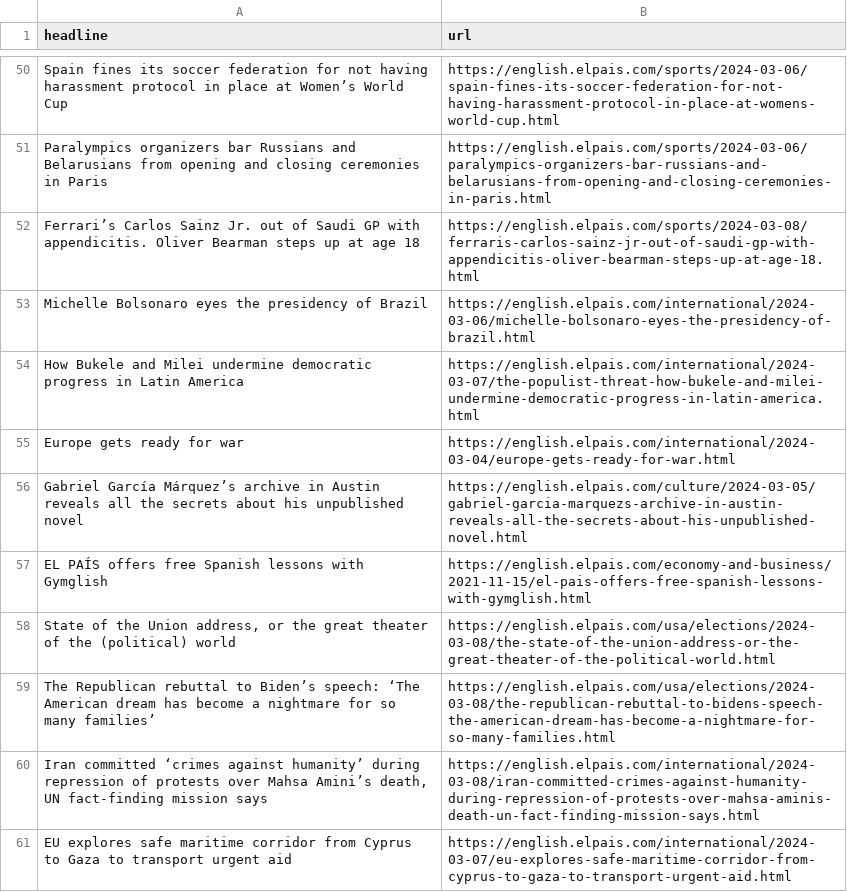
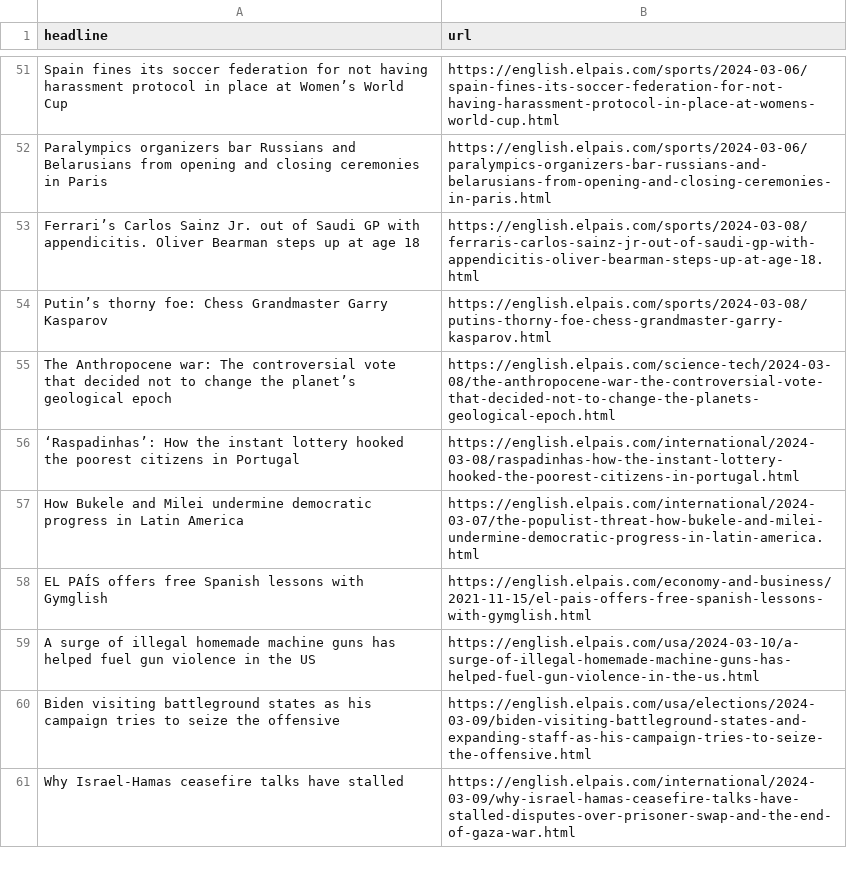
Before and after one commit to shivangibishnoi/github-autoscraper, a CSV file: headlines.csv, drawn as a sheet; only a part is shown, gaps mark what is left out; the diff covers the shown part only.

```diff
--- a/headlines.csv
+++ b/headlines.csv
@@ -52,10 +53,9 @@ Paralympics organizers bar Russians and Belarusians from opening and closing cer
 Ferrari’s Carlos Sainz Jr. out of Saudi GP with appendicitis. Oliver Bearman steps up at age 18 ,https://english.elpais.com/sports/2024-03-08/ferraris-carlos-sainz-jr-out-of-saudi-gp-with-appendicitis-oliver-bearman-steps-up-at-age-18.html
-Michelle Bolsonaro eyes the presidency of Brazil   ,https://english.elpais.com/international/2024-03-06/michelle-bolsonaro-eyes-the-presidency-of-brazil.html
+Putin’s thorny foe: Chess Grandmaster Garry Kasparov,https://english.elpais.com/sports/2024-03-08/putins-thorny-foe-chess-grandmaster-garry-kasparov.html
+The Anthropocene war: The controversial vote that decided not to change the planet’s geological epoch,https://english.elpais.com/science-tech/2024-03-08/the-anthropocene-war-the-controversial-vote-that-decided-not-to-change-the-planets-geological-epoch.html
+‘Raspadinhas’: How the instant lottery hooked the poorest citizens in Portugal  ,https://english.elpais.com/international/2024-03-08/raspadinhas-how-the-instant-lottery-hooked-the-poorest-citizens-in-portugal.html
 How Bukele and Milei undermine democratic progress in Latin America,https://english.elpais.com/international/2024-03-07/the-populist-threat-how-bukele-and-milei-undermine-democratic-progress-in-latin-america.html
-Europe gets ready for war,https://english.elpais.com/international/2024-03-04/europe-gets-ready-for-war.html
-Gabriel García Márquez’s archive in Austin reveals all the secrets about his unpublished novel ,https://english.elpais.com/culture/2024-03-05/gabriel-garcia-marquezs-archive-in-austin-reveals-all-the-secrets-about-his-unpublished-novel.html
 EL PAÍS offers free Spanish lessons with Gymglish,https://english.elpais.com/economy-and-business/2021-11-15/el-pais-offers-free-spanish-lessons-with-gymglish.html
-"State of the Union address, or the great theater of the (political) world",https://english.elpais.com/usa/elections/2024-03-08/the-state-of-the-union-address-or-the-great-theater-of-the-political-world.html
-The Republican rebuttal to Biden’s speech: ‘The American dream has become a nightmare for so many families’,https://english.elpais.com/usa/elections/2024-03-08/the-republican-rebuttal-to-bidens-speech-the-american-dream-has-become-a-nightmare-for-so-many-families.html
-"Iran committed ‘crimes against humanity’ during repression of protests over Mahsa Amini’s death, UN fact-finding mission says",https://english.elpais.com/international/2024-03-08/iran-committed-crimes-against-humanity-during-repression-of-protests-over-mahsa-aminis-death-un-fact-finding-mission-says.html
-EU explores safe maritime corridor from Cyprus to Gaza to transport urgent aid,https://english.elpais.com/international/2024-03-07/eu-explores-safe-maritime-corridor-from-cyprus-to-gaza-to-transport-urgent-aid.html
+A surge of illegal homemade machine guns has helped fuel gun violence in the US,https://english.elpais.com/usa/2024-03-10/a-surge-of-illegal-homemade-machine-guns-has-helped-fuel-gun-violence-in-the-us.html
+Biden visiting battleground states as his campaign tries to seize the offensive,https://english.elpais.com/usa/elections/2024-03-09/biden-visiting-battleground-states-and-expanding-staff-as-his-campaign-tries-to-seize-the-offensive.html
+Why Israel-Hamas ceasefire talks have stalled,https://english.elpais.com/international/2024-03-09/why-israel-hamas-ceasefire-talks-have-stalled-disputes-over-prisoner-swap-and-the-end-of-gaza-war.html
```
Also changed, not shown: 25 added rows, 18 removed rows, 9 moved rows and 4 edited cells elsewhere in this file.
